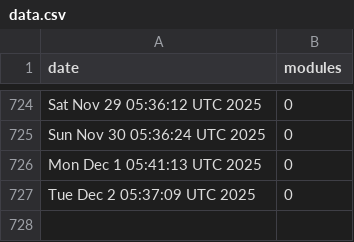
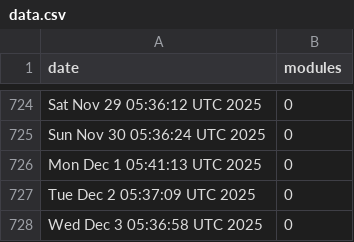
Before and after one commit to jpadams/daggerverse-stats, a CSV file: data.csv, drawn as a sheet; only a part is shown, gaps mark what is left out.

```diff
--- a/data.csv
+++ b/data.csv
@@ -727 +727,2 @@ Mon Dec  1 05:41:13 UTC 2025,0
 Tue Dec  2 05:37:09 UTC 2025,0
+Wed Dec  3 05:36:58 UTC 2025,0
```
Also changed, not shown: 1 other file.
